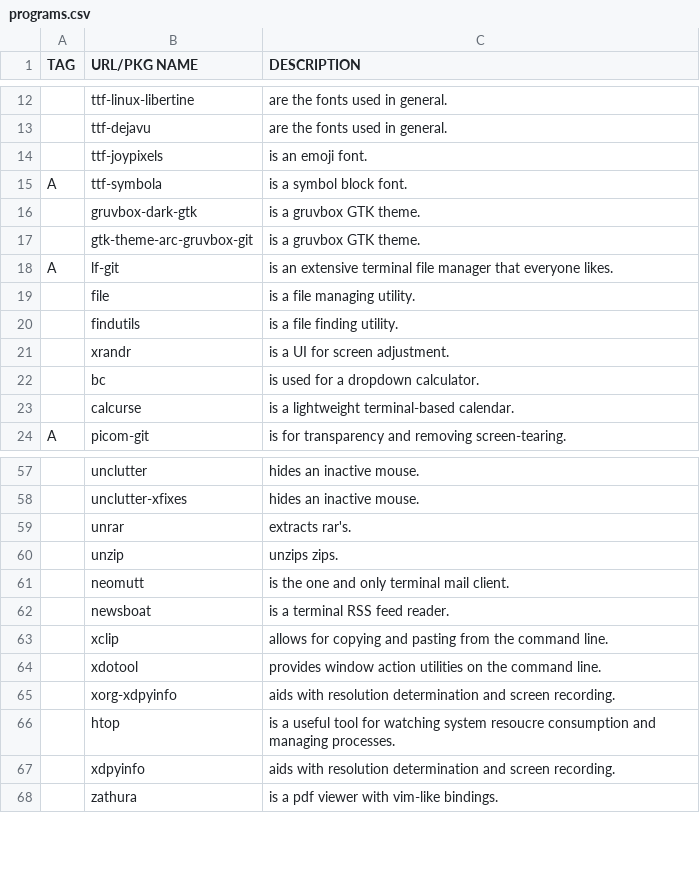
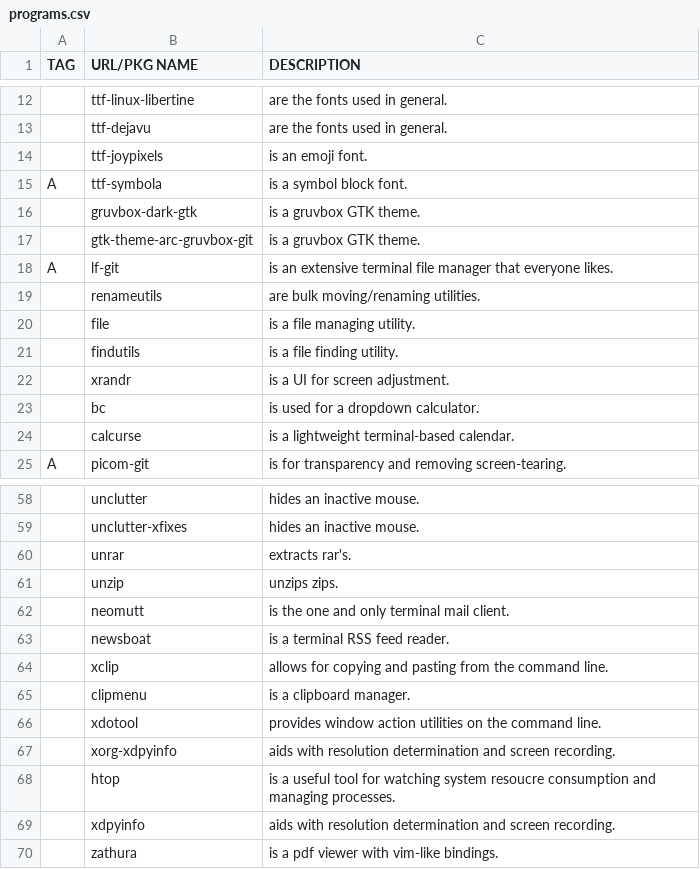
Before and after one commit to maltalef101/minux, a CSV file: programs.csv, drawn as a sheet; only a part is shown, gaps mark what is left out; the diff names each change by its address in the sheet, - before the commit and + after, or states it on an @@ line.

Commit message:
added progrs

```diff
--- a/programs.csv
+++ b/programs.csv
+row 19:  | renameutils | are bulk moving/renaming utilities.
+row 65:  | clipmenu | is a clipboard manager.
```
